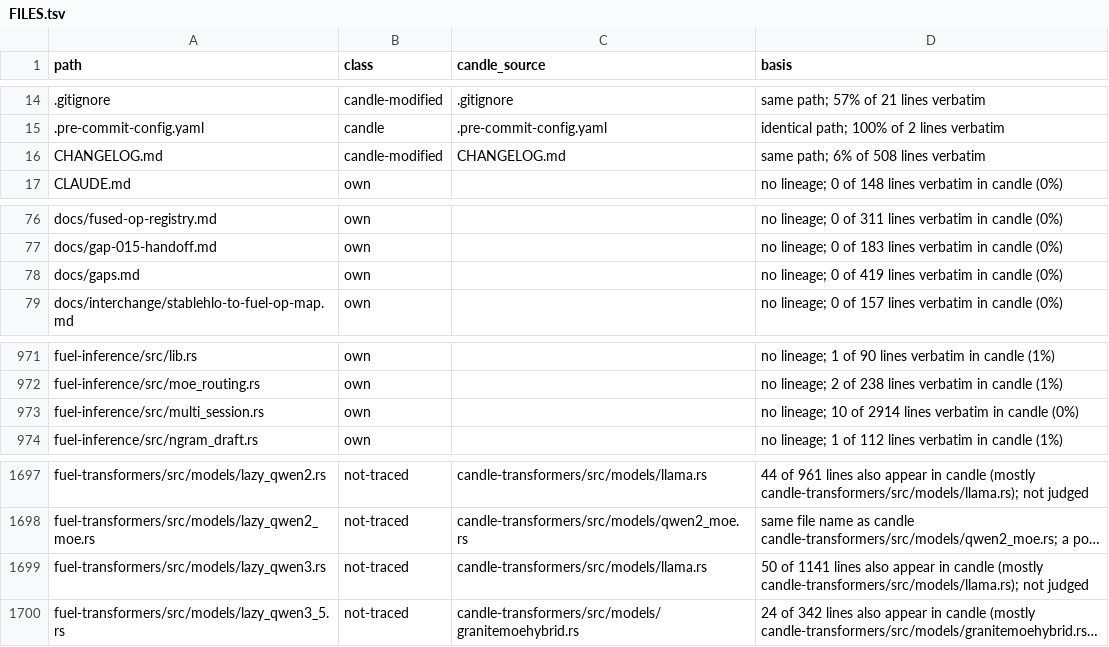
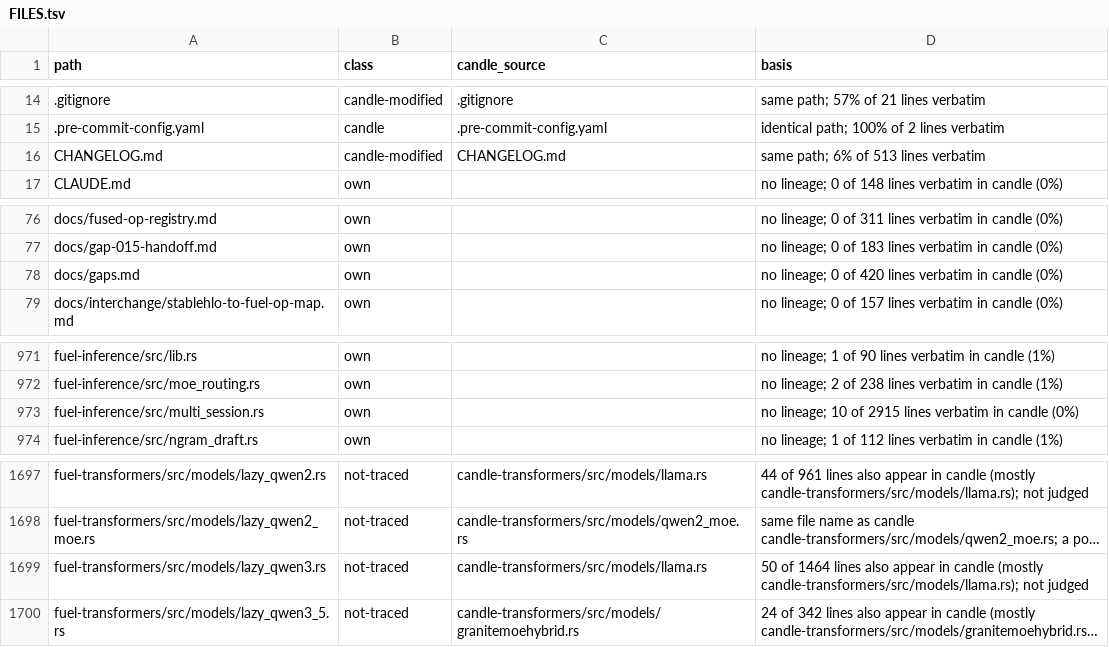
Before and after one commit to ThinkersJournal/fuel, a TSV file: docs/provenance/FILES.tsv, drawn as a sheet; only a part is shown, gaps mark what is left out; long unchanged cells end in …; the diff names each change by its address in the sheet, - before the commit and + after, or states it on an @@ line.

```diff
--- a/docs/provenance/FILES.tsv
+++ b/docs/provenance/FILES.tsv
-D16 (basis): same path; 6% of 508 lines verbatim
+D16 (basis): same path; 6% of 513 lines verbatim
-D78 (basis): …0 of 419 lines verbatim…
+D78 (basis): …0 of 420 lines verbatim…
-D973 (basis): …10 of 2914 lines verbatim…
+D973 (basis): …10 of 2915 lines verbatim…
-D1699 (basis): 50 of 1141 lines also…
+D1699 (basis): 50 of 1464 lines also…
```
Also changed, not shown: 9 other files.
